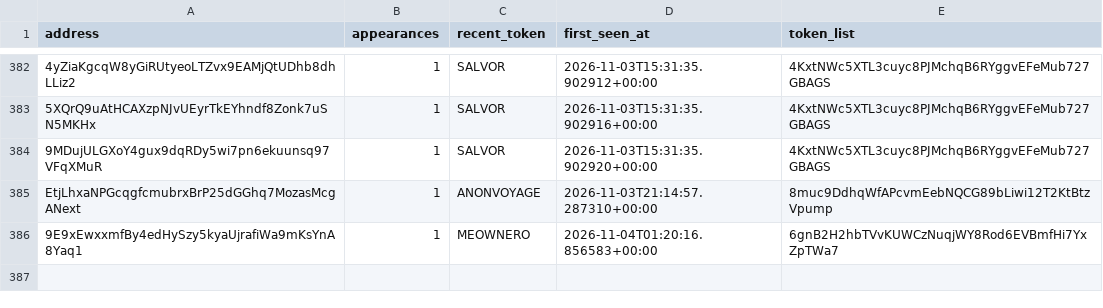
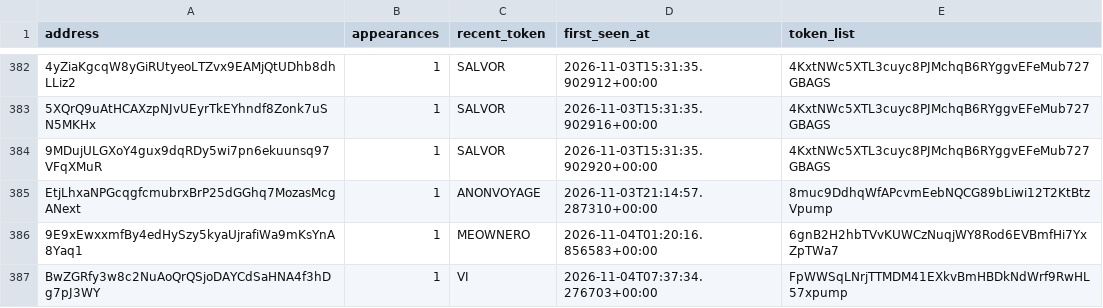
Before and after one commit to yu-cc-patrick/solana-whale-tracker, a CSV file: data/whales.csv, drawn as a sheet; only a part is shown, gaps mark what is left out; the diff names each change by its address in the sheet, - before the commit and + after, or states it on an @@ line.

Commit message:
auto: update data [skip ci]

```diff
--- a/data/whales.csv
+++ b/data/whales.csv
+row 387: BwZGRfy3w8c2NuAoQrQSjoDAYCdSaHNA4f3hDg7pJ3WY | 1 | VI | 2026-11-04T07:37:34.276703+00:00 | FpWWSqLNrjTTMDM41EXkvBmHBDkNdWrf9RwHL57xpump
```
Also changed, not shown: 3 other files.
